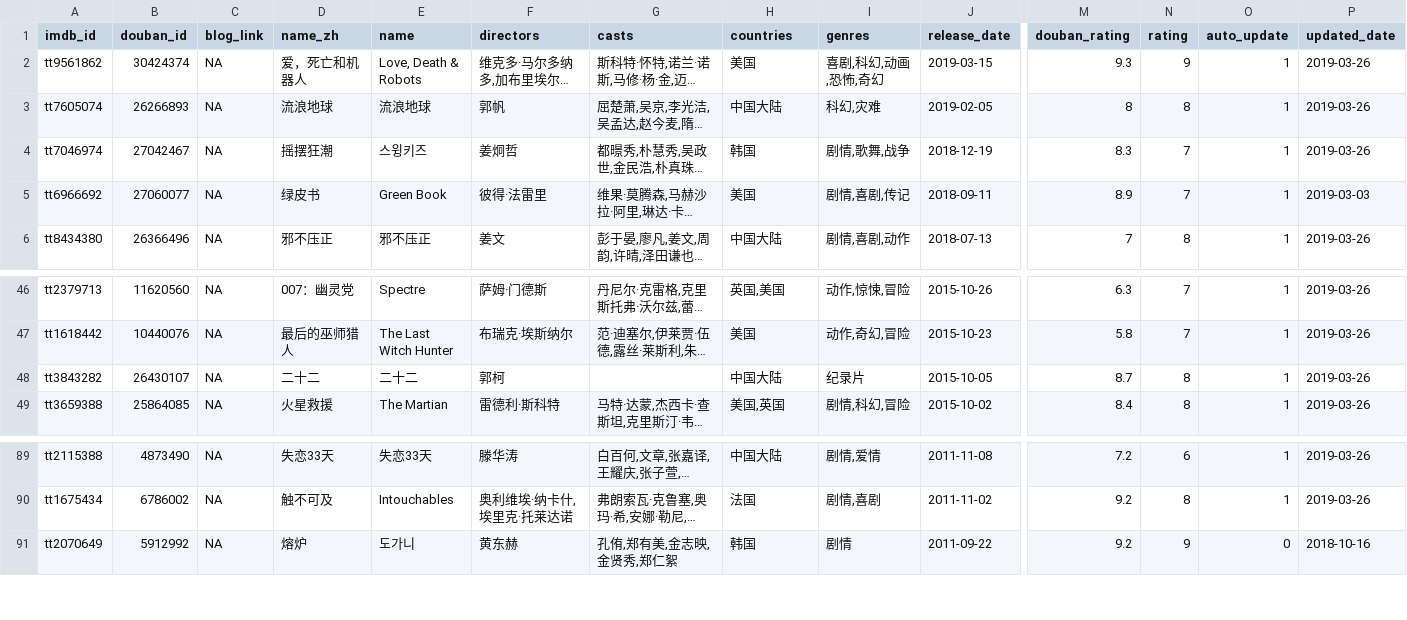
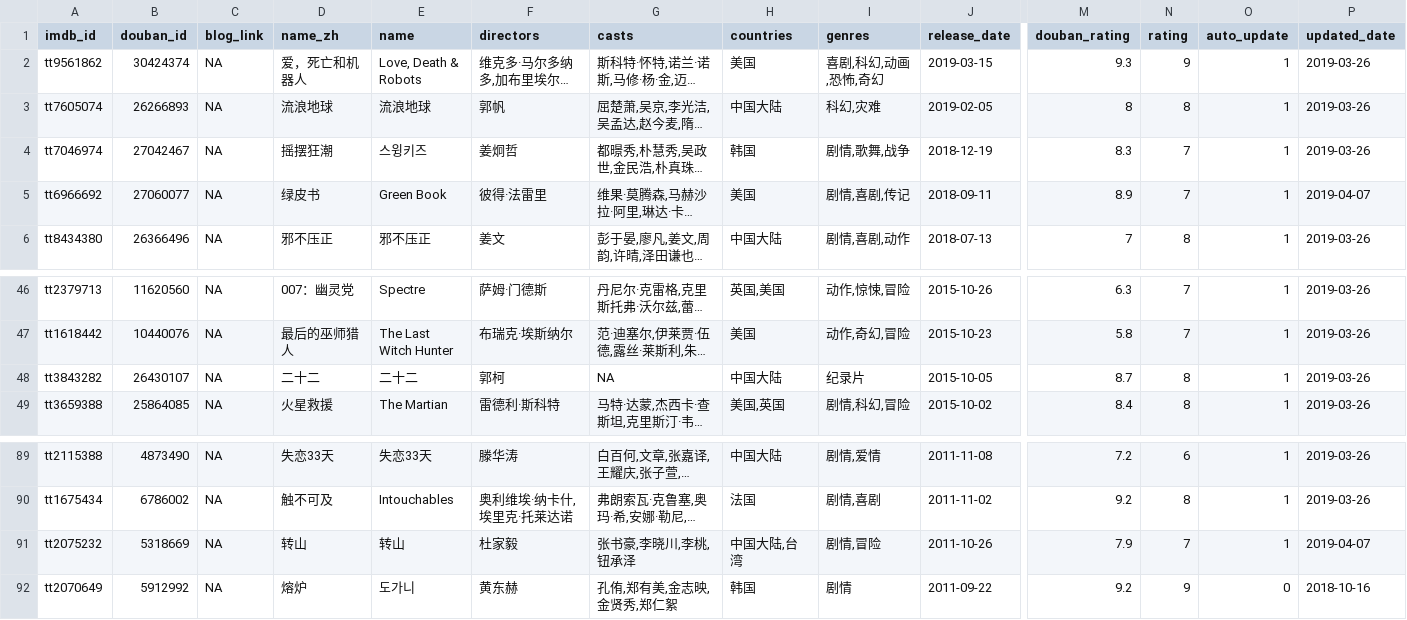
Before and after one commit to Snownight22/leovan.me, a TSV file: data/cn/movie-list.tsv, drawn as a sheet; only a part is shown, gaps mark what is left out; long unchanged cells end in …; rows hold the shown columns only; the diff names each change by its address in the sheet, - before the commit and + after, or states it on an @@ line.

Commit message:
update movies

```diff
--- a/data/cn/movie-list.tsv
+++ b/data/cn/movie-list.tsv
-P5 (updated_date): 2019-03-03
+P5 (updated_date): 2019-04-07
-G48 (casts): (empty)
+G48 (casts): NA
+row 91: tt2075232 | 5318669 | NA | 转山 | 转山 | 杜家毅 | 张书豪,李晓川,李桃,钮承泽 | 中国大陆,台湾 | 剧情,冒险 | 2011-10-26 | 7.9 | 7 | 1 | 2019-04-07
```
Also changed, not shown: 1 other file.
